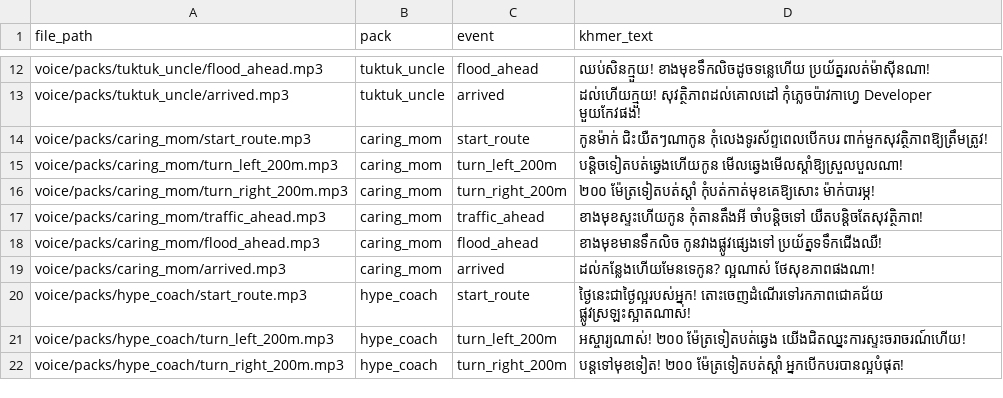
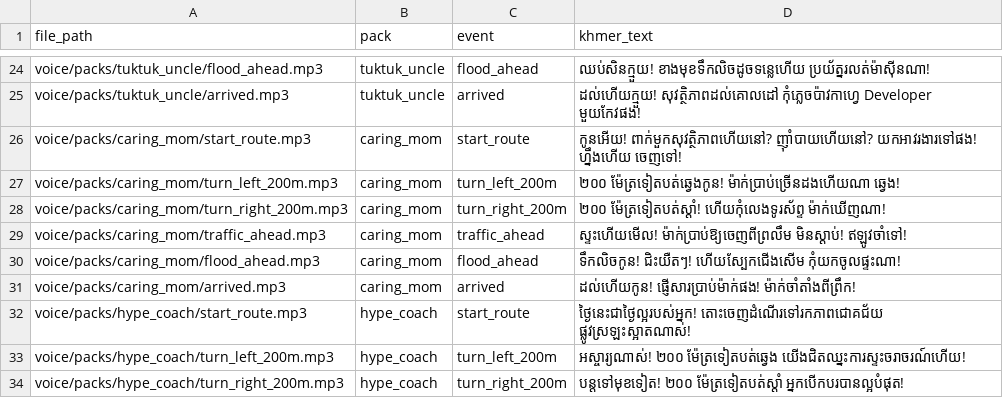
Before and after one commit to Cambodiamapnow/camnav-android, a CSV file: app/src/main/assets/voice/packs/PACKS-SCRIPT.csv, drawn as a sheet; only a part is shown, gaps mark what is left out; the diff covers the shown part only.

```diff
--- a/app/src/main/assets/voice/packs/PACKS-SCRIPT.csv
+++ b/app/src/main/assets/voice/packs/PACKS-SCRIPT.csv
@@ -13,8 +25,8 @@ voice/packs/tuktuk_uncle/flood_ahead.mp3,tuktuk_uncle,flood_ahead,ឈប់ស
 voice/packs/tuktuk_uncle/arrived.mp3,tuktuk_uncle,arrived,ដល់ហើយក្មួយ! សុវត្ថិភាពដល់គោលដៅ កុំភ្លេចប៉ាវកាហ្វេ Developer មួយកែវផង!
-voice/packs/caring_mom/start_route.mp3,caring_mom,start_route,កូនម៉ាក់ ជិះយឺតៗណាកូន កុំលេងទូរស័ព្ទពេលបើកបរ ពាក់មួកសុវត្ថិភាពឱ្យត្រឹមត្រូវ!
-voice/packs/caring_mom/turn_left_200m.mp3,caring_mom,turn_left_200m,បន្តិចទៀតបត់ឆ្វេងហើយកូន មើលឆ្វេងមើលស្តាំឱ្យស្រួលបួលណា!
-voice/packs/caring_mom/turn_right_200m.mp3,caring_mom,turn_right_200m,២០០ ម៉ែត្រទៀតបត់ស្តាំ កុំបត់កាត់មុខគេឱ្យសោះ ម៉ាក់បារម្ភ!
-voice/packs/caring_mom/traffic_ahead.mp3,caring_mom,traffic_ahead,ខាងមុខស្ទះហើយកូន កុំតានតឹងអី ចាំបន្តិចទៅ យឺតបន្តិចតែសុវត្ថិភាព!
-voice/packs/caring_mom/flood_ahead.mp3,caring_mom,flood_ahead,ខាងមុខមានទឹកលិច កូនវាងផ្លូវផ្សេងទៅ ប្រយ័ត្នទទឹកជើងឈឺ!
-voice/packs/caring_mom/arrived.mp3,caring_mom,arrived,ដល់កន្លែងហើយមែនទេកូន? ល្អណាស់ ថែសុខភាពផងណា!
+voice/packs/caring_mom/start_route.mp3,caring_mom,start_route,កូនអើយ! ពាក់មួកសុវត្ថិភាពហើយនៅ? ញ៉ាំបាយហើយនៅ? យកអាវរងារទៅផង! ហ្នឹងហើយ ចេញទៅ!
+voice/packs/caring_mom/turn_left_200m.mp3,caring_mom,turn_left_200m,២០០ ម៉ែត្រទៀតបត់ឆ្វេងកូន! ម៉ាក់ប្រាប់ច្រើនដងហើយណា ឆ្វេង!
+voice/packs/caring_mom/turn_right_200m.mp3,caring_mom,turn_right_200m,២០០ ម៉ែត្រទៀតបត់ស្តាំ! ហើយកុំលេងទូរស័ព្ទ ម៉ាក់ឃើញណា!
+voice/packs/caring_mom/traffic_ahead.mp3,caring_mom,traffic_ahead,ស្ទះហើយមើល! ម៉ាក់ប្រាប់ឱ្យចេញពីព្រលឹម មិនស្តាប់! ឥឡូវចាំទៅ!
+voice/packs/caring_mom/flood_ahead.mp3,caring_mom,flood_ahead,ទឹកលិចកូន! ជិះយឺតៗ! ហើយស្បែកជើងសើម កុំយកចូលផ្ទះណា!
+voice/packs/caring_mom/arrived.mp3,caring_mom,arrived,ដល់ហើយកូន! ផ្ញើសារប្រាប់ម៉ាក់ផង! ម៉ាក់ចាំតាំងពីព្រឹក!
 voice/packs/hype_coach/start_route.mp3,hype_coach,start_route,ថ្ងៃនេះជាថ្ងៃល្អរបស់អ្នក! តោះចេញដំណើរទៅរកភាពជោគជ័យ ផ្លូវស្រឡះស្អាតណាស់!
```
Also changed, not shown: 24 added rows elsewhere in this file, 4 other files.
